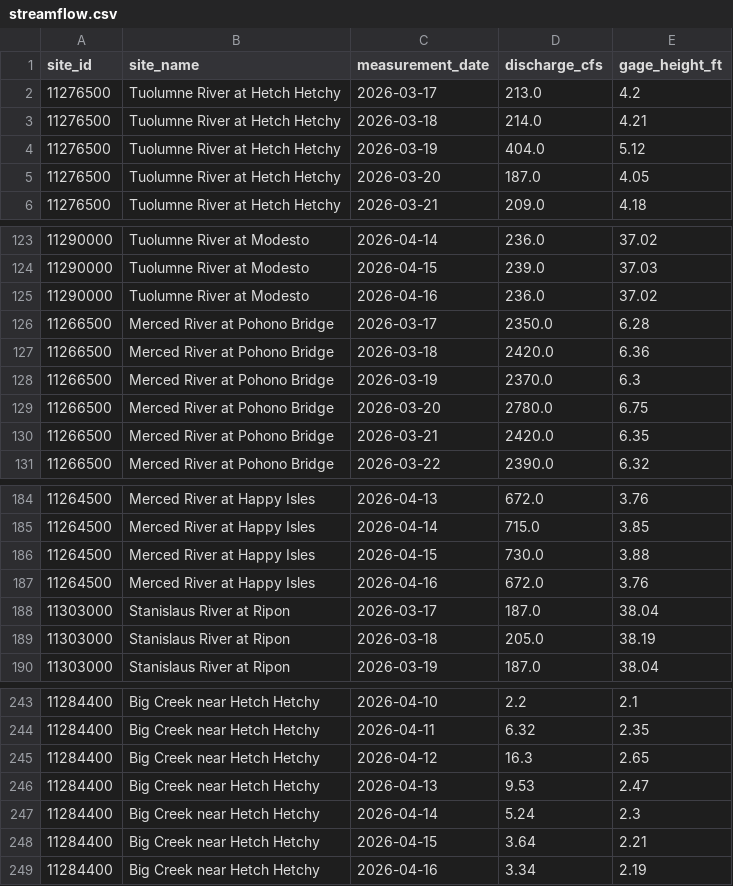
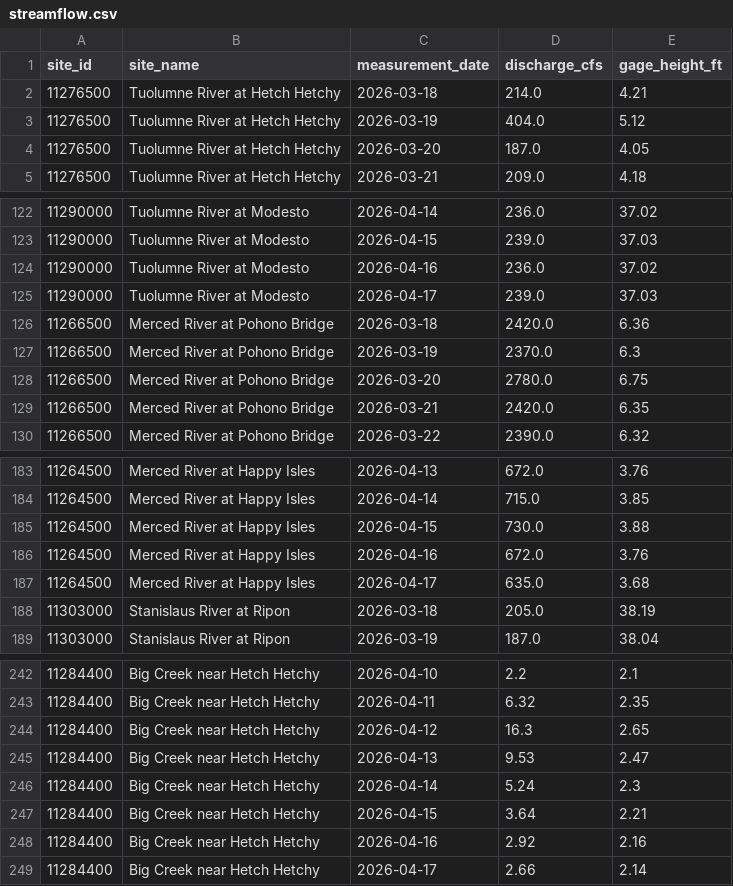
Before and after one commit to bdgroves/sierra-flow-cobol, a CSV file: streamflow.csv, drawn as a sheet; only a part is shown, gaps mark what is left out; the diff covers the shown part only.

```diff
--- a/streamflow.csv
+++ b/streamflow.csv
@@ -1,3 +1,2 @@
 site_id,site_name,measurement_date,discharge_cfs,gage_height_ft
-11276500,Tuolumne River at Hetch Hetchy,2026-03-17,213.0,4.2
 11276500,Tuolumne River at Hetch Hetchy,2026-03-18,214.0,4.21
@@ -125,3 +124,3 @@ site_id,site_name,measurement_date,discharge_cfs,gage_height_ft
 11290000,Tuolumne River at Modesto,2026-04-16,236.0,37.02
-11266500,Merced River at Pohono Bridge,2026-03-17,2350.0,6.28
+11290000,Tuolumne River at Modesto,2026-04-17,239.0,37.03
 11266500,Merced River at Pohono Bridge,2026-03-18,2420.0,6.36
@@ -187,3 +186,3 @@ site_id,site_name,measurement_date,discharge_cfs,gage_height_ft
 11264500,Merced River at Happy Isles,2026-04-16,672.0,3.76
-11303000,Stanislaus River at Ripon,2026-03-17,187.0,38.04
+11264500,Merced River at Happy Isles,2026-04-17,635.0,3.68
 11303000,Stanislaus River at Ripon,2026-03-18,205.0,38.19
@@ -248,2 +247,3 @@ site_id,site_name,measurement_date,discharge_cfs,gage_height_ft
 11284400,Big Creek near Hetch Hetchy,2026-04-15,3.64,2.21
-11284400,Big Creek near Hetch Hetchy,2026-04-16,3.34,2.19
+11284400,Big Creek near Hetch Hetchy,2026-04-16,2.92,2.16
+11284400,Big Creek near Hetch Hetchy,2026-04-17,2.66,2.14
```
Also changed, not shown: 5 added rows, 5 removed rows and 10 edited cells elsewhere in this file, 1 other file.
